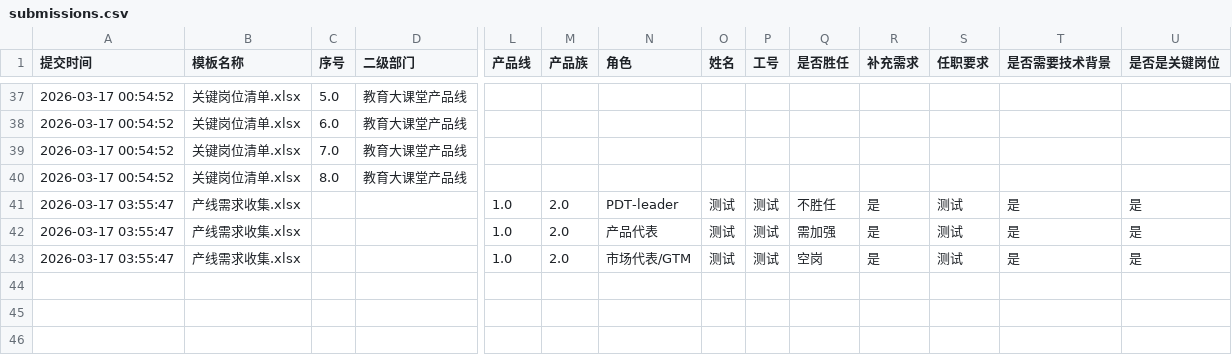
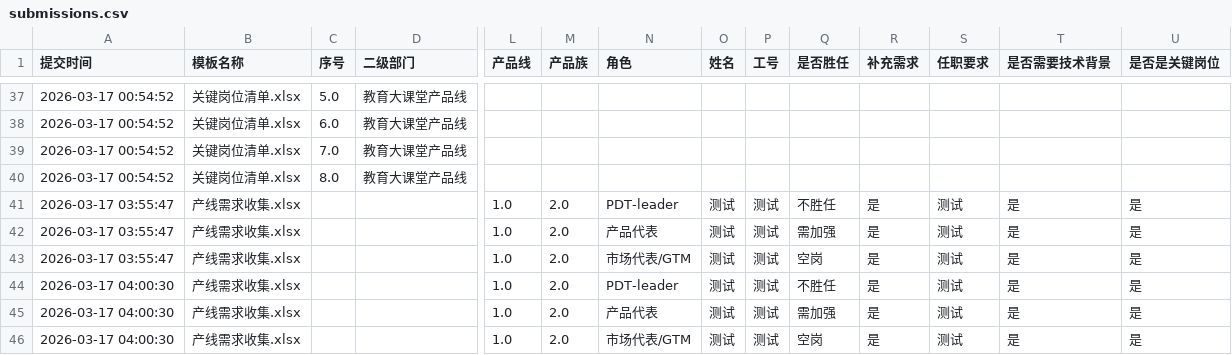
Before and after one commit to jinhuang1865/jinhuang1865--, a CSV file: data/submissions.csv, drawn as a sheet; only a part is shown, gaps mark what is left out; rows hold the shown columns only; the diff names each change by its address in the sheet, - before the commit and + after, or states it on an @@ line.

Commit message:
Auto backup 2026-03-17 04:00:30

```diff
--- a/data/submissions.csv
+++ b/data/submissions.csv
+row 44: 2026-03-17 04:00:30 | 产线需求收集.xlsx |  |  | 1.0 | 2.0 | PDT-leader | 测试 | 测试 | 不胜任 | 是 | 测试 | 是 | 是
+row 45: 2026-03-17 04:00:30 | 产线需求收集.xlsx |  |  | 1.0 | 2.0 | 产品代表 | 测试 | 测试 | 需加强 | 是 | 测试 | 是 | 是
+row 46: 2026-03-17 04:00:30 | 产线需求收集.xlsx |  |  | 1.0 | 2.0 | 市场代表/GTM | 测试 | 测试 | 空岗 | 是 | 测试 | 是 | 是
```
